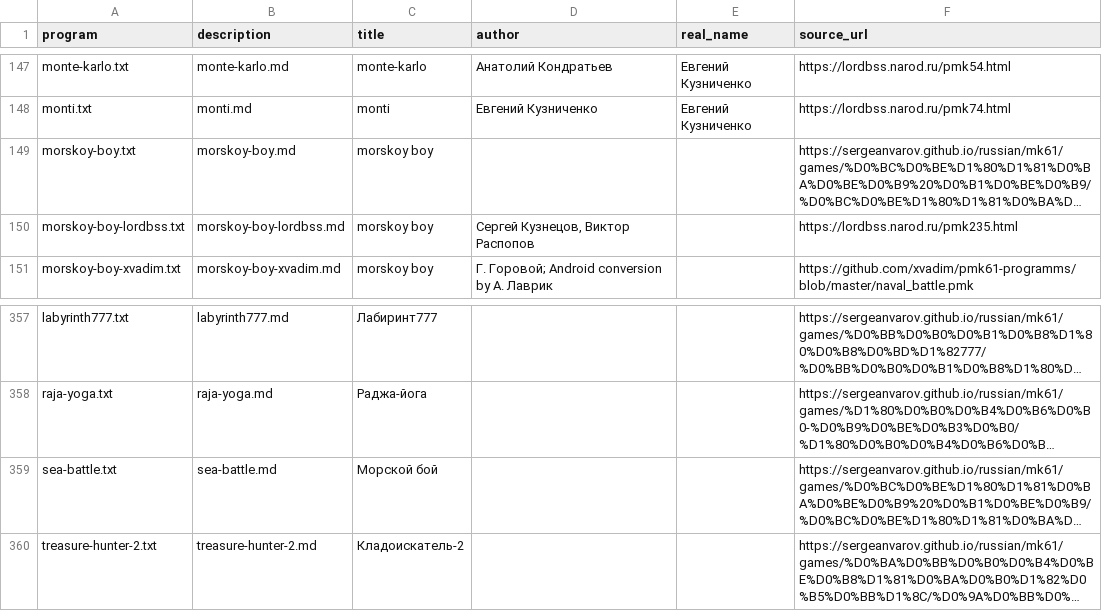
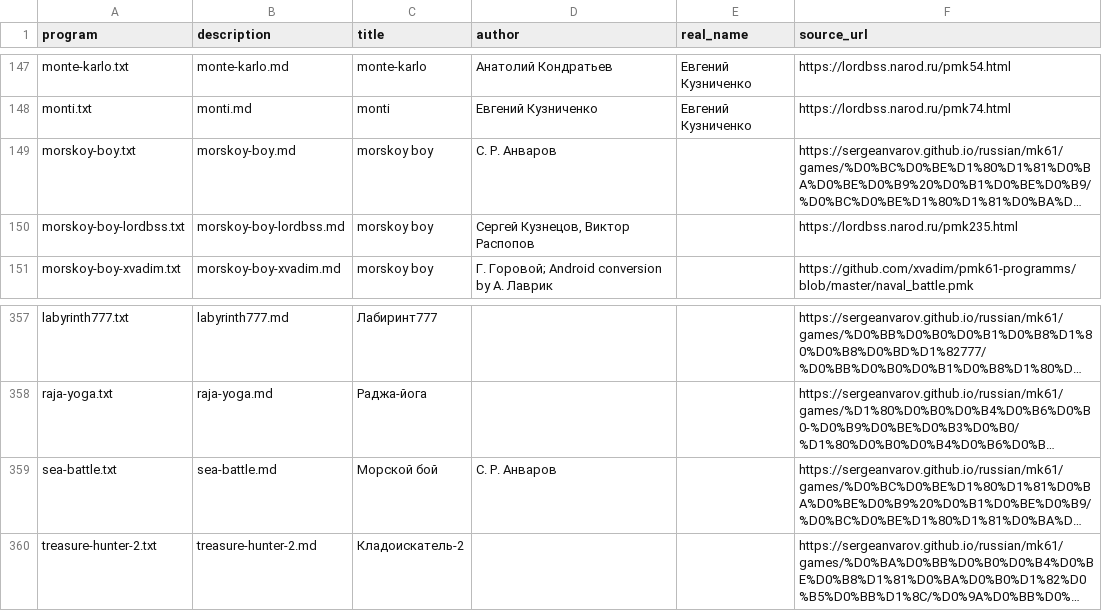
Before and after one commit to bolknote/MKPro, a TSV file: games/manifest.tsv, drawn as a sheet; only a part is shown, gaps mark what is left out; long unchanged cells end in …; the diff names each change by its address in the sheet, - before the commit and + after, or states it on an @@ line.

Commit message:
Fix Sea Battle listing author metadata

```diff
--- a/games/manifest.tsv
+++ b/games/manifest.tsv
-D149 (author): (empty)
+D149 (author): С. Р. Анваров
-D359 (author): (empty)
+D359 (author): С. Р. Анваров
```
Also changed, not shown: 4 other files.
